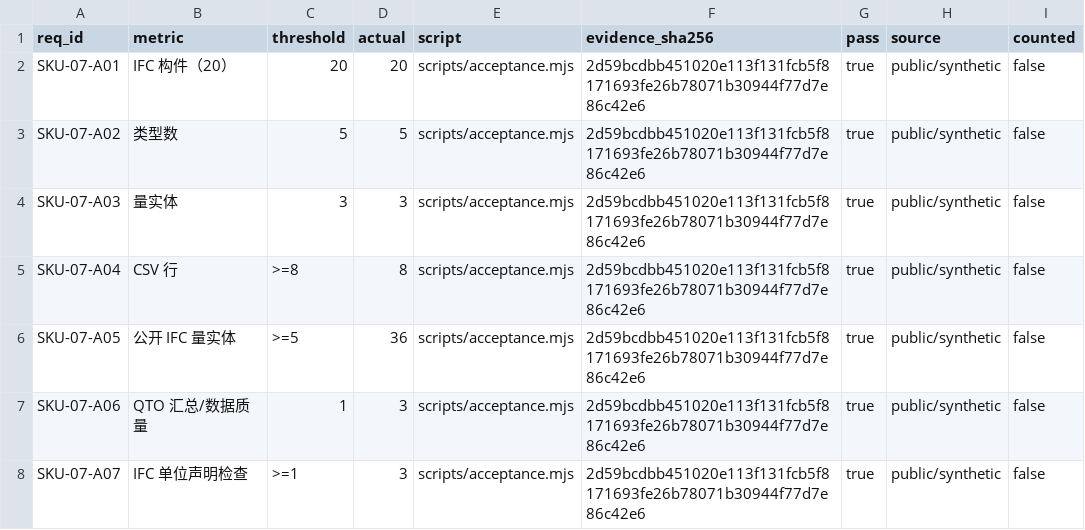
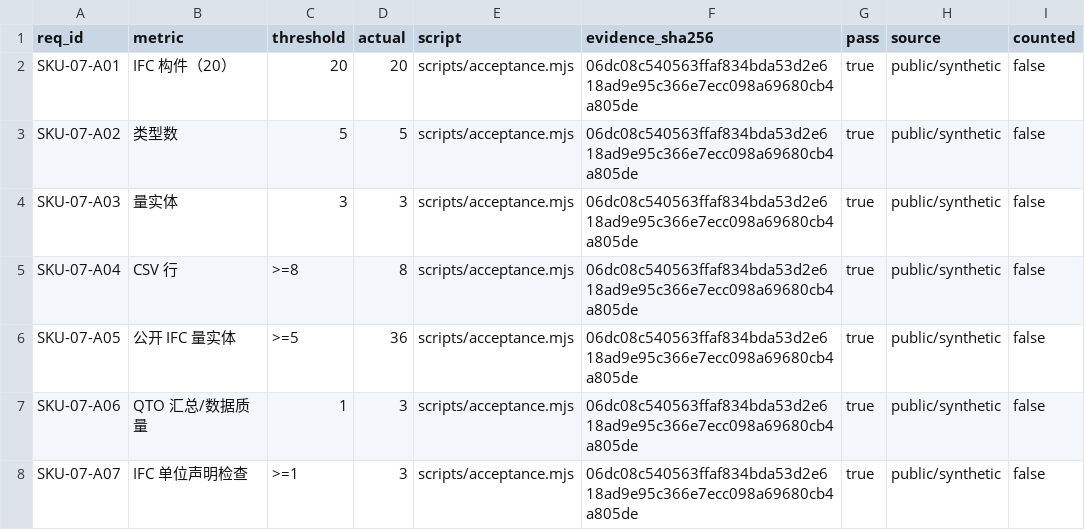
Before and after one commit to PerryLink/dsh-ifc-qto, a CSV file: ACCEPTANCE.csv, drawn as a sheet.

```diff
--- a/ACCEPTANCE.csv
+++ b/ACCEPTANCE.csv
@@ -1,8 +1,8 @@
 req_id,metric,threshold,actual,script,evidence_sha256,pass,source,counted
-SKU-07-A01,IFC 构件（20）,20,20,scripts/acceptance.mjs,2d59bcdbb451020e113f131fcb5f8171693fe26b78071b30944f77d7e86c42e6,true,public/synthetic,false
-SKU-07-A02,类型数,5,5,scripts/acceptance.mjs,2d59bcdbb451020e113f131fcb5f8171693fe26b78071b30944f77d7e86c42e6,true,public/synthetic,false
-SKU-07-A03,量实体,3,3,scripts/acceptance.mjs,2d59bcdbb451020e113f131fcb5f8171693fe26b78071b30944f77d7e86c42e6,true,public/synthetic,false
-SKU-07-A04,CSV 行,>=8,8,scripts/acceptance.mjs,2d59bcdbb451020e113f131fcb5f8171693fe26b78071b30944f77d7e86c42e6,true,public/synthetic,false
-SKU-07-A05,公开 IFC 量实体,>=5,36,scripts/acceptance.mjs,2d59bcdbb451020e113f131fcb5f8171693fe26b78071b30944f77d7e86c42e6,true,public/synthetic,false
-SKU-07-A06,QTO 汇总/数据质量,1,3,scripts/acceptance.mjs,2d59bcdbb451020e113f131fcb5f8171693fe26b78071b30944f77d7e86c42e6,true,public/synthetic,false
-SKU-07-A07,IFC 单位声明检查,>=1,3,scripts/acceptance.mjs,2d59bcdbb451020e113f131fcb5f8171693fe26b78071b30944f77d7e86c42e6,true,public/synthetic,false
+SKU-07-A01,IFC 构件（20）,20,20,scripts/acceptance.mjs,06dc08c540563ffaf834bda53d2e618ad9e95c366e7ecc098a69680cb4a805de,true,public/synthetic,false
+SKU-07-A02,类型数,5,5,scripts/acceptance.mjs,06dc08c540563ffaf834bda53d2e618ad9e95c366e7ecc098a69680cb4a805de,true,public/synthetic,false
+SKU-07-A03,量实体,3,3,scripts/acceptance.mjs,06dc08c540563ffaf834bda53d2e618ad9e95c366e7ecc098a69680cb4a805de,true,public/synthetic,false
+SKU-07-A04,CSV 行,>=8,8,scripts/acceptance.mjs,06dc08c540563ffaf834bda53d2e618ad9e95c366e7ecc098a69680cb4a805de,true,public/synthetic,false
+SKU-07-A05,公开 IFC 量实体,>=5,36,scripts/acceptance.mjs,06dc08c540563ffaf834bda53d2e618ad9e95c366e7ecc098a69680cb4a805de,true,public/synthetic,false
+SKU-07-A06,QTO 汇总/数据质量,1,3,scripts/acceptance.mjs,06dc08c540563ffaf834bda53d2e618ad9e95c366e7ecc098a69680cb4a805de,true,public/synthetic,false
+SKU-07-A07,IFC 单位声明检查,>=1,3,scripts/acceptance.mjs,06dc08c540563ffaf834bda53d2e618ad9e95c366e7ecc098a69680cb4a805de,true,public/synthetic,false
```
Also changed, not shown: 4 other files.
